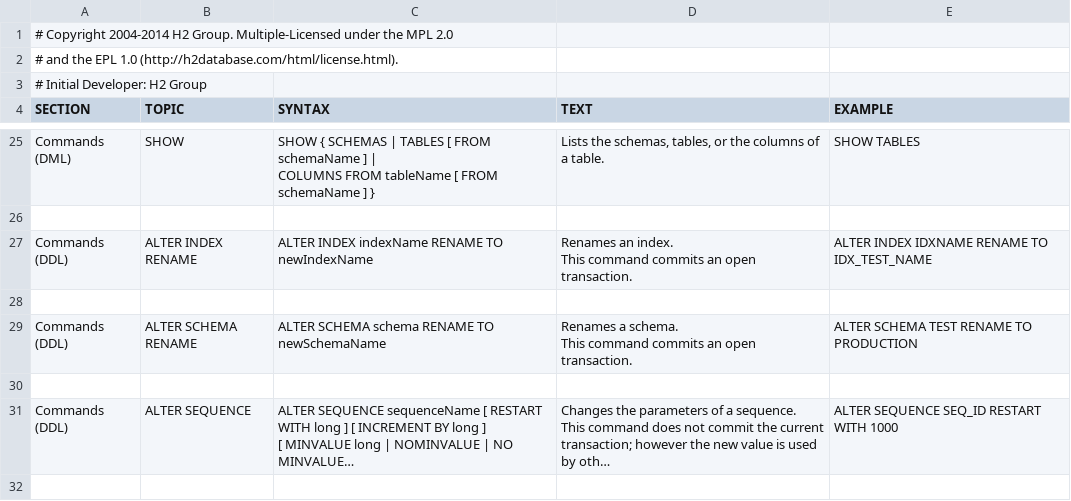
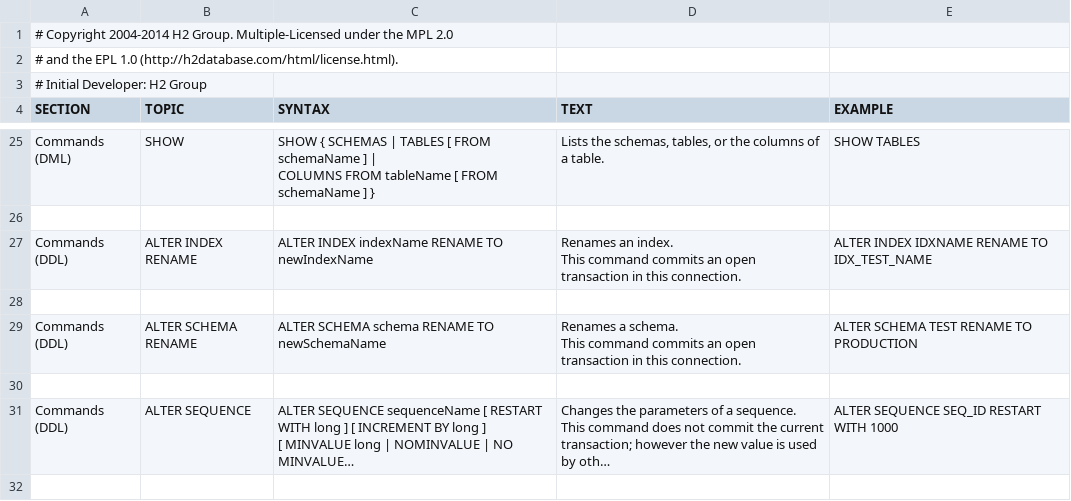
Before and after one commit to codefollower/H2-Research, a CSV file: src/docsrc/help/help.csv, drawn as a sheet; only a part is shown, gaps mark what is left out; long unchanged cells end in …; the diff covers the shown part only.

Commit message:
Documentation
git-svn-id: http://h2database.googlecode.com/svn/trunk/h2@5983 e6896862-9d19-0410-bfb3-e9fa5d50e656

```diff
--- a/src/docsrc/help/help.csv
+++ b/src/docsrc/help/help.csv
@@ -193,19 +193,19 @@ SHOW TABLES
 
-"Commands (DDL)","ALTER INDEX RENAME","
-ALTER INDEX indexName RENAME TO newIndexName
-","
-Renames an index.
-This command commits an open transaction.
-","
-ALTER INDEX IDXNAME RENAME TO IDX_TEST_NAME
-"
+"Commands (DDL)","ALTER INDEX RENAME","
+ALTER INDEX indexName RENAME TO newIndexName
+","
+Renames an index.
+This command commits an open transaction in this connection.
+","
+ALTER INDEX IDXNAME RENAME TO IDX_TEST_NAME
+"
 
-"Commands (DDL)","ALTER SCHEMA RENAME","
-ALTER SCHEMA schema RENAME TO newSchemaName
-","
-Renames a schema.
-This command commits an open transaction.
-","
-ALTER SCHEMA TEST RENAME TO PRODUCTION
-"
+"Commands (DDL)","ALTER SCHEMA RENAME","
+ALTER SCHEMA schema RENAME TO newSchemaName
+","
+Renames a schema.
+This command commits an open transaction in this connection.
+","
+ALTER SCHEMA TEST RENAME TO PRODUCTION
+"
 
```
Also changed, not shown: 71 edited cells elsewhere in this file.
